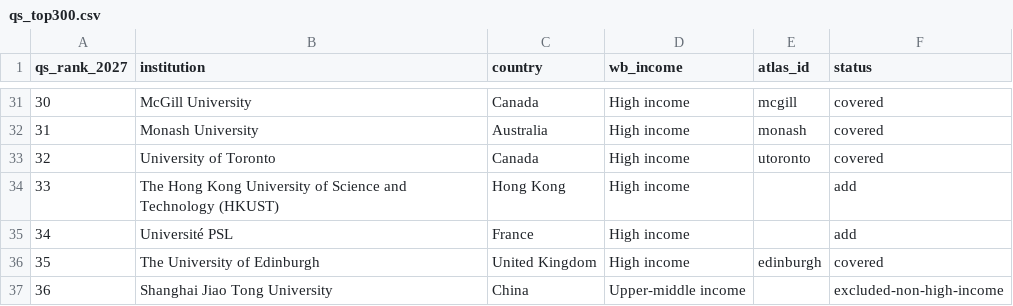
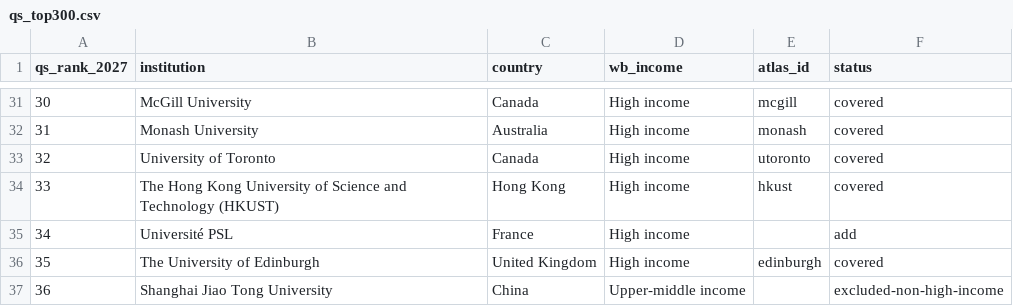
Before and after one commit to manilaladarsh-hash/YT, a CSV file: business/phd-atlas/handoff/qs_top300.csv, drawn as a sheet; only a part is shown, gaps mark what is left out.

Commit message:
Add The Hong Kong University of Science and Technology (hkust) with 13 STEM PhD programs

```diff
--- a/business/phd-atlas/handoff/qs_top300.csv
+++ b/business/phd-atlas/handoff/qs_top300.csv
@@ -33,3 +33,3 @@ qs_rank_2027,institution,country,wb_income,atlas_id,status
 32,University of Toronto,Canada,High income,utoronto,covered
-33,The Hong Kong University of Science and Technology (HKUST),Hong Kong,High income,,add
+33,The Hong Kong University of Science and Technology (HKUST),Hong Kong,High income,hkust,covered
 34,Université PSL,France,High income,,add
```
Also changed, not shown: 17 other files.
